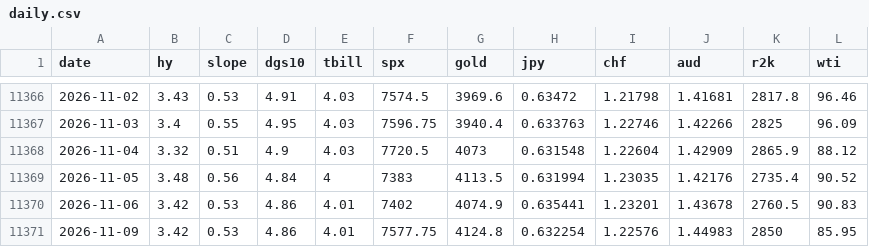
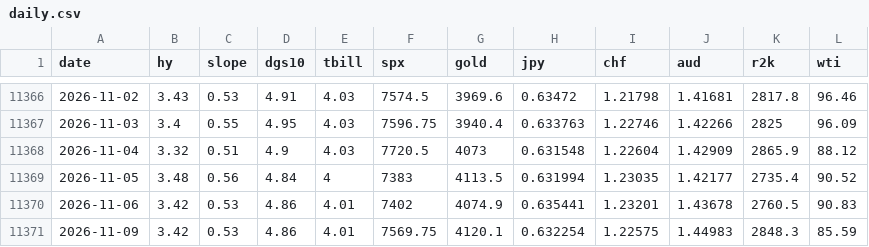
Before and after one commit to jbirnie209/strategy-dashboard, a CSV file: data/daily.csv, drawn as a sheet; only a part is shown, gaps mark what is left out.

```diff
--- a/data/daily.csv
+++ b/data/daily.csv
@@ -11368,4 +11368,4 @@ date,hy,slope,dgs10,tbill,spx,gold,jpy,chf,aud,r2k,wti
 2026-11-04,3.32,0.51,4.9,4.03,7720.5,4073,0.631548,1.22604,1.42909,2865.9,88.12
-2026-11-05,3.48,0.56,4.84,4,7383,4113.5,0.631994,1.23035,1.42176,2735.4,90.52
+2026-11-05,3.48,0.56,4.84,4,7383,4113.5,0.631994,1.23035,1.42177,2735.4,90.52
 2026-11-06,3.42,0.53,4.86,4.01,7402,4074.9,0.635441,1.23201,1.43678,2760.5,90.83
-2026-11-09,3.42,0.53,4.86,4.01,7577.75,4124.8,0.632254,1.22576,1.44983,2850,85.95
+2026-11-09,3.42,0.53,4.86,4.01,7569.75,4120.1,0.632254,1.22575,1.44983,2848.3,85.59
```
Also changed, not shown: 1 other file.
